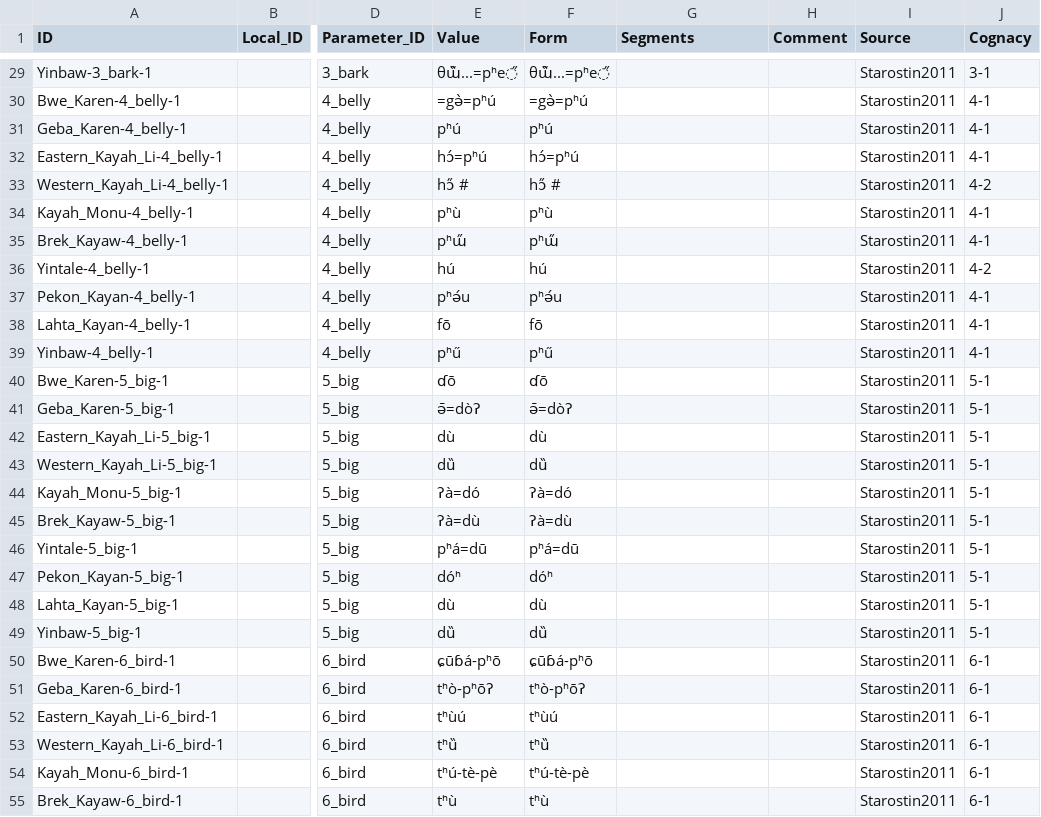
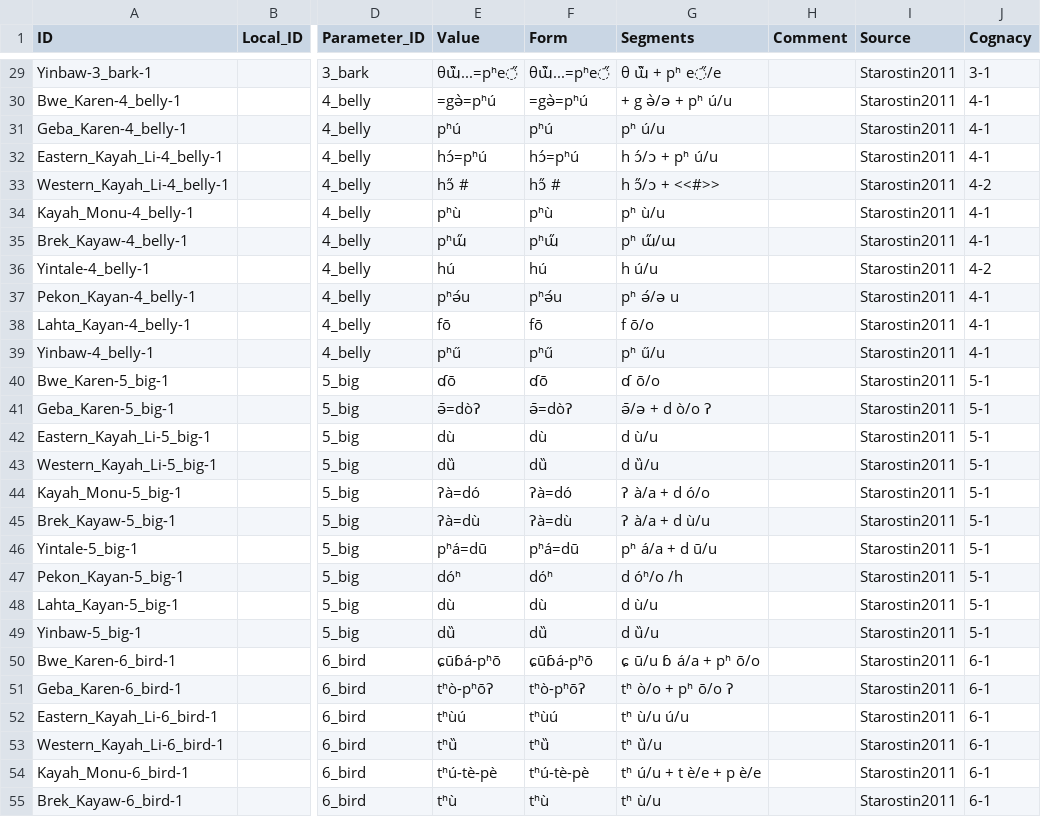
Before and after one commit to lexibank/starostinkaren, a CSV file: cldf/forms.csv, drawn as a sheet; only a part is shown, gaps mark what is left out; the diff covers the shown part only; the diff names each change by its address in the sheet, - before the commit and + after, or states it on an @@ line.

```diff
--- a/cldf/forms.csv
+++ b/cldf/forms.csv
-G29 (Segments): (empty)
+G29 (Segments): θ ɯ̃̏ + pʰ e̋/e
-G30 (Segments): (empty)
+G30 (Segments): + g ǝ̀/ə + pʰ ú/u
-G31 (Segments): (empty)
+G31 (Segments): pʰ ú/u
-G32 (Segments): (empty)
+G32 (Segments): h ɔ́/ɔ + pʰ ú/u
-G33 (Segments): (empty)
+G33 (Segments): h ɔ̋/ɔ + <<#>>
-G34 (Segments): (empty)
+G34 (Segments): pʰ ù/u
-G35 (Segments): (empty)
+G35 (Segments): pʰ ɯ̋/ɯ
-G36 (Segments): (empty)
+G36 (Segments): h ú/u
-G37 (Segments): (empty)
+G37 (Segments): pʰ ǝ́/ə u
-G38 (Segments): (empty)
+G38 (Segments): f ō/o
-G39 (Segments): (empty)
+G39 (Segments): pʰ ű/u
-G40 (Segments): (empty)
+G40 (Segments): ɗ ō/o
-G41 (Segments): (empty)
+G41 (Segments): ǝ̄/ə + d ò/o ʔ
-G42 (Segments): (empty)
+G42 (Segments): d ù/u
-G43 (Segments): (empty)
+G43 (Segments): d ȕ/u
-G44 (Segments): (empty)
+G44 (Segments): ʔ à/a + d ó/o
-G45 (Segments): (empty)
+G45 (Segments): ʔ à/a + d ù/u
-G46 (Segments): (empty)
+G46 (Segments): pʰ á/a + d ū/u
-G47 (Segments): (empty)
+G47 (Segments): d óʰ/o /h
-G48 (Segments): (empty)
+G48 (Segments): d ù/u
-G49 (Segments): (empty)
+G49 (Segments): d ȕ/u
-G50 (Segments): (empty)
+G50 (Segments): ɕ ū/u ɓ á/a + pʰ ō/o
-G51 (Segments): (empty)
+G51 (Segments): tʰ ò/o + pʰ ō/o ʔ
-G52 (Segments): (empty)
+G52 (Segments): tʰ ù/u ú/u
-G53 (Segments): (empty)
+G53 (Segments): tʰ ȕ/u
-G54 (Segments): (empty)
+G54 (Segments): tʰ ú/u + t è/e + p è/e
-G55 (Segments): (empty)
+G55 (Segments): tʰ ù/u
```
Also changed, not shown: 144 edited cells elsewhere in this file, 9 other files.
